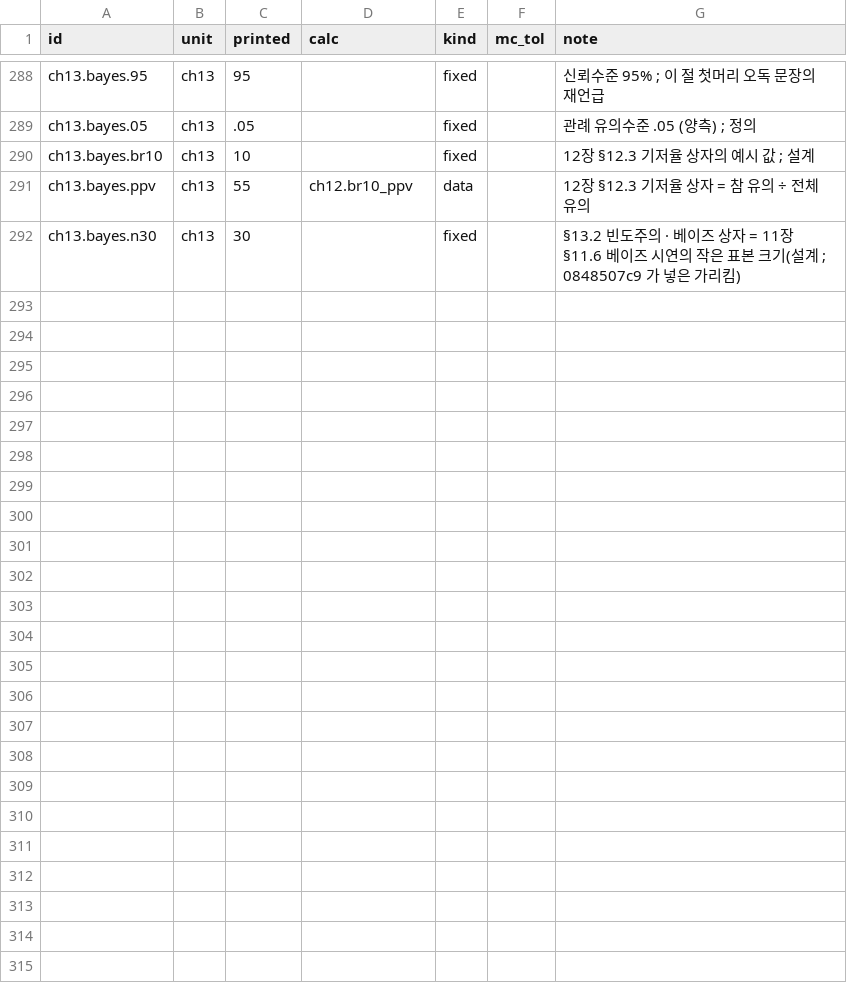
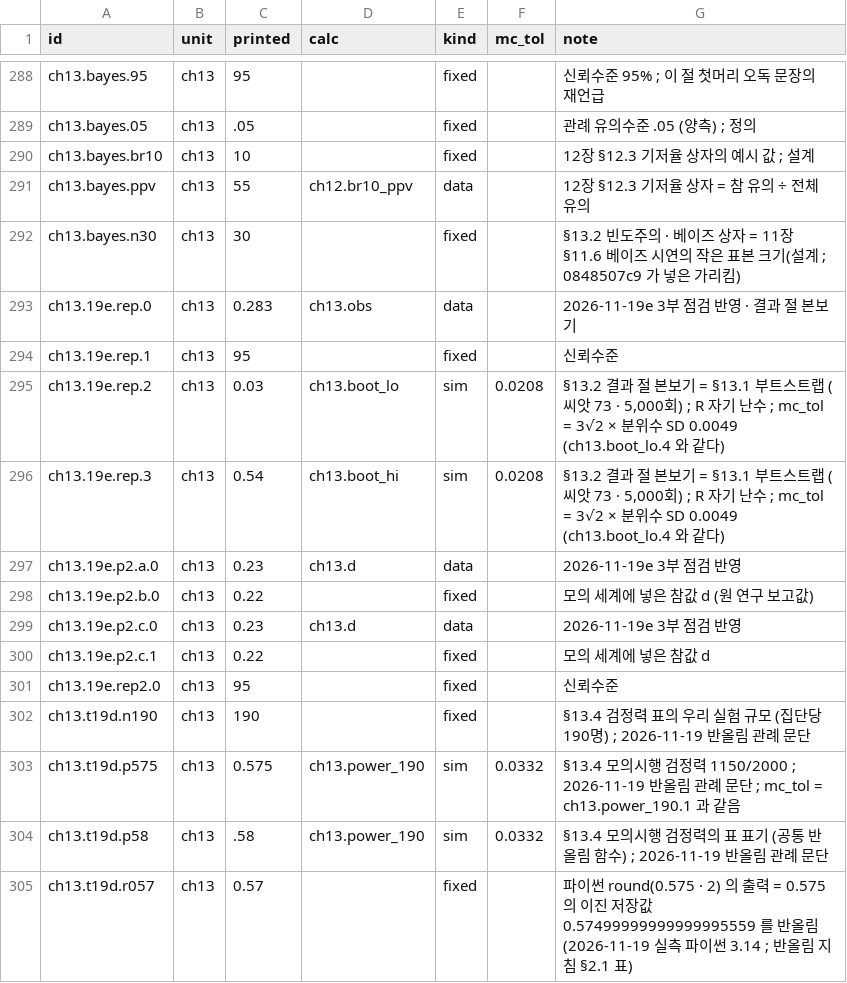
Before and after one commit to dataminds/css-methods-causal-code, a CSV file: reproduce/claims/ch13.csv, drawn as a sheet; only a part is shown, gaps mark what is left out.

```diff
--- a/reproduce/claims/ch13.csv
+++ b/reproduce/claims/ch13.csv
@@ -292 +292,14 @@ ch13.bayes.ppv,ch13,55,ch12.br10_ppv,data,,12장 §12.3 기저율 상자 = 참
 ch13.bayes.n30,ch13,30,,fixed,,§13.2 빈도주의 · 베이즈 상자 = 11장 §11.6 베이즈 시연의 작은 표본 크기(설계 ; 0848507c9 가 넣은 가리킴)
+ch13.19e.rep.0,ch13,0.283,ch13.obs,data,,2026-11-19e 3부 점검 반영 · 결과 절 본보기
+ch13.19e.rep.1,ch13,95,,fixed,,신뢰수준
+ch13.19e.rep.2,ch13,0.03,ch13.boot_lo,sim,0.0208,"§13.2 결과 절 본보기 = §13.1 부트스트랩 (씨앗 73 · 5,000회) ; R 자기 난수 ; mc_tol = 3√2 × 분위수 SD 0.0049 (ch13.boot_lo.4 와 같다)"
+ch13.19e.rep.3,ch13,0.54,ch13.boot_hi,sim,0.0208,"§13.2 결과 절 본보기 = §13.1 부트스트랩 (씨앗 73 · 5,000회) ; R 자기 난수 ; mc_tol = 3√2 × 분위수 SD 0.0049 (ch13.boot_lo.4 와 같다)"
+ch13.19e.p2.a.0,ch13,0.23,ch13.d,data,,2026-11-19e 3부 점검 반영
+ch13.19e.p2.b.0,ch13,0.22,,fixed,,모의 세계에 넣은 참값 d (원 연구 보고값)
+ch13.19e.p2.c.0,ch13,0.23,ch13.d,data,,2026-11-19e 3부 점검 반영
+ch13.19e.p2.c.1,ch13,0.22,,fixed,,모의 세계에 넣은 참값 d
+ch13.19e.rep2.0,ch13,95,,fixed,,신뢰수준
+ch13.t19d.n190,ch13,190,,fixed,,§13.4 검정력 표의 우리 실험 규모 (집단당 190명) ; 2026-11-19 반올림 관례 문단
+ch13.t19d.p575,ch13,0.575,ch13.power_190,sim,0.0332,§13.4 모의시행 검정력 1150/2000 ; 2026-11-19 반올림 관례 문단 ; mc_tol = ch13.power_190.1 과 같음
+ch13.t19d.p58,ch13,.58,ch13.power_190,sim,0.0332,§13.4 모의시행 검정력의 표 표기 (공통 반올림 함수) ; 2026-11-19 반올림 관례 문단
+ch13.t19d.r057,ch13,0.57,,fixed,,파이썬 round(0.575 · 2) 의 출력 = 0.575 의 이진 저장값 0.57499999999999995559 를 반올림 (2026-11-19 실측 파이썬 3.14 ; 반올림 지침 §2.1 표)
```
Also changed, not shown: reproduce/claims/b1.csv, reproduce/claims/b2.csv, 23 other files.
